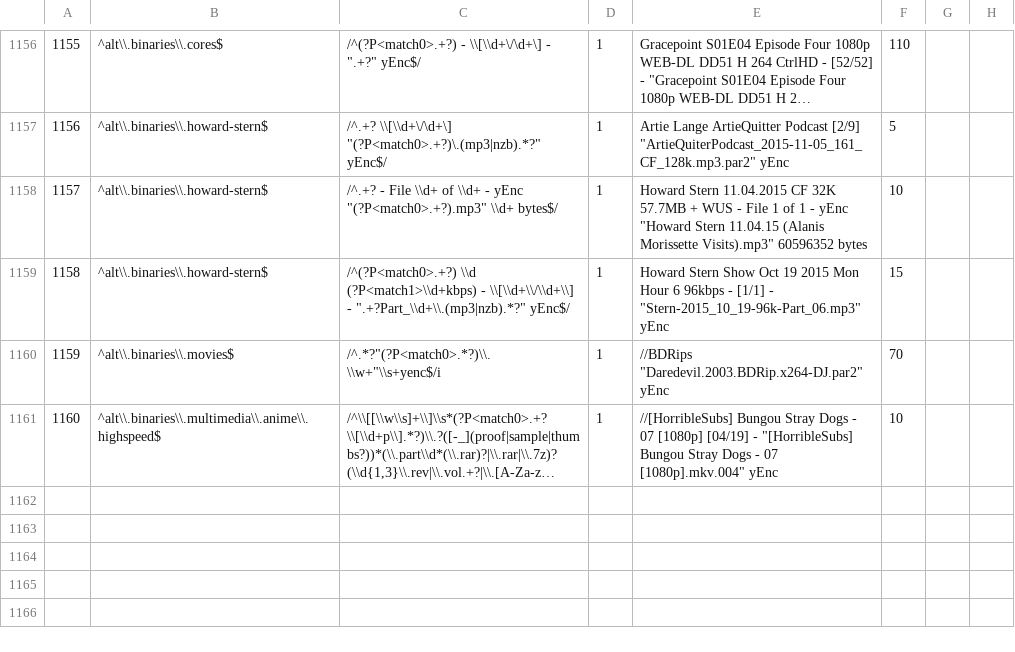
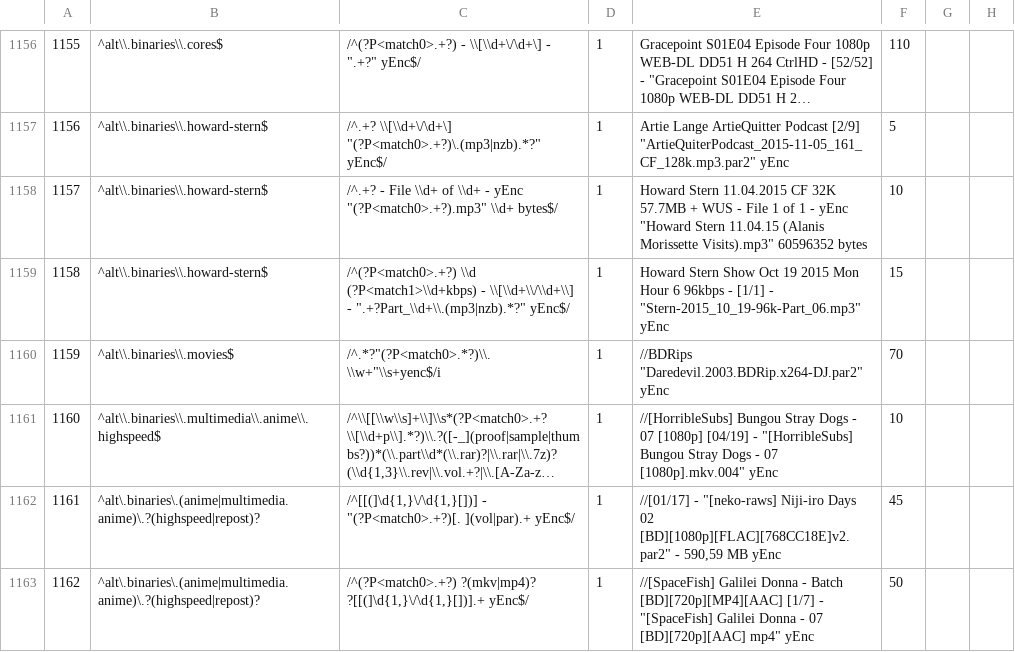
Before and after one commit to nZEDb/nZEDb, a TSV file: resources/db/schema/data/10-release_naming_regexes.tsv, drawn as a sheet; only a part is shown, gaps mark what is left out; long unchanged cells end in …; the diff names each change by its address in the sheet, - before the commit and + after, or states it on an @@ line.

Commit message:
Add Anime release regexes

```diff
--- a/resources/db/schema/data/10-release_naming_regexes.tsv
+++ b/resources/db/schema/data/10-release_naming_regexes.tsv
+row 1162: 1161 | ^alt\.binaries\.(anime|multimedia.anime)\.?(highspeed|repost)? | /^[[(]\d{1,}\/\d{1,}[])] - "(?P<match0>.+?)[. ](vol|par).+ yEnc$/ | 1 | //[01/17] - "[neko-raws] Niji-iro Days 02 [BD][1080p][FLAC][768CC18E]v2.par2" - 590,59 MB yEnc | 45
+row 1163: 1162 | ^alt\.binaries\.(anime|multimedia.anime)\.?(highspeed|repost)? | /^(?P<match0>.+?) ?(mkv|mp4)? ?[[(]\d{1,}\/\d{1,}[])].+ yEnc$/ | 1 | //[SpaceFish] Galilei Donna - Batch [BD][720p][MP4][AAC] [1/7] - "[SpaceFish] Galilei Donna - 07 [BD][720p][AAC] mp4" yEnc | 50
```
Also changed, not shown: 2 other files.
